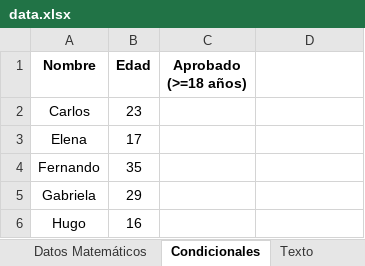
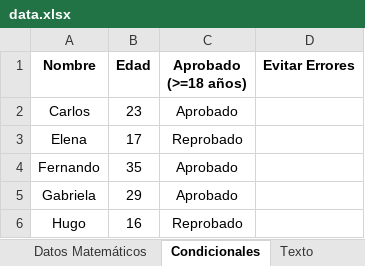
Before and after one commit to Dilmer-Rojas/Excel_Analisis_Datos, an Excel workbook: 2.Funciones_Básicas/ejercicios/data.xlsx, sheet Condicionales, drawn as a sheet; values as stored, in another font and other column widths than the file's, no borders; table styles not drawn; the diff names each change by its address in the sheet, - before the commit and + after, or states it on an @@ line.

Commit message:
Funciones

```diff
--- a/2.Funciones_Básicas/ejercicios/data.xlsx (sheet Condicionales)
+++ b/2.Funciones_Básicas/ejercicios/data.xlsx (sheet Condicionales)
-D1: (empty)
+D1: Evitar Errores
-C2 (Aprobado (>=18 años)): (empty)
+C2 (Aprobado (>=18 años)): Aprobado
-C3 (Aprobado (>=18 años)): (empty)
+C3 (Aprobado (>=18 años)): Reprobado
-C4:C5 (Aprobado (>=18 años)): (empty)
+C4:C5 (Aprobado (>=18 años)): Aprobado
-C6 (Aprobado (>=18 años)): (empty)
+C6 (Aprobado (>=18 años)): Reprobado
```
